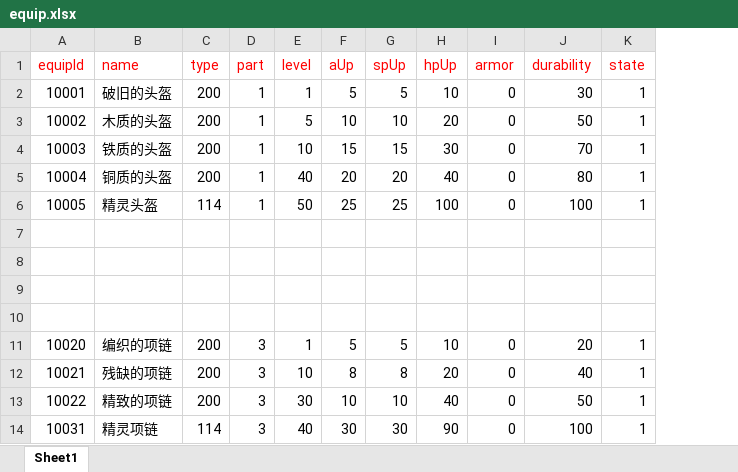
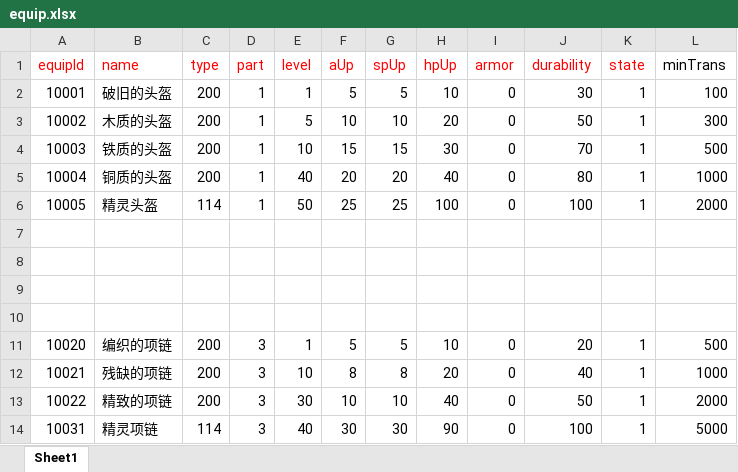
Before and after one commit to Heiku/gameserver, an Excel workbook: src/main/resources/csv/equip.xlsx, sheet Sheet1, drawn as a sheet; only a part is shown; values as stored, in another font and other column widths than the file's, no borders; the diff names each change by its address in the sheet, - before the commit and + after, or states it on an @@ line.

```diff
--- a/src/main/resources/csv/equip.xlsx (sheet Sheet1)
+++ b/src/main/resources/csv/equip.xlsx (sheet Sheet1)
+column L (minTrans), rows 2-14: 100 | 300 | 500 | 1000 | 2000 |  |  |  |  | 500 | 1000 | 2000 | 5000
```
Also changed, not shown: src/main/resources/csv/items.xlsx, 29 other files.
